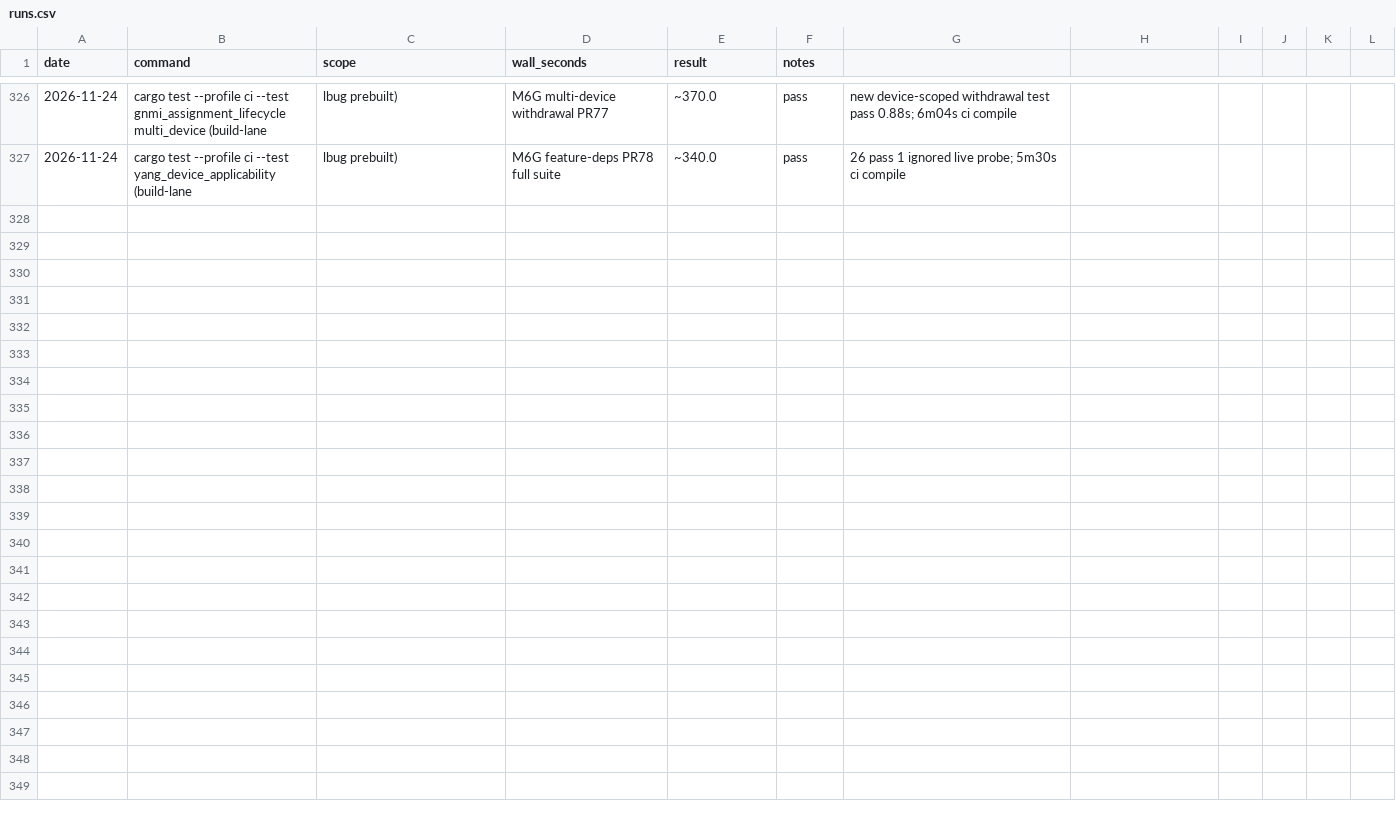
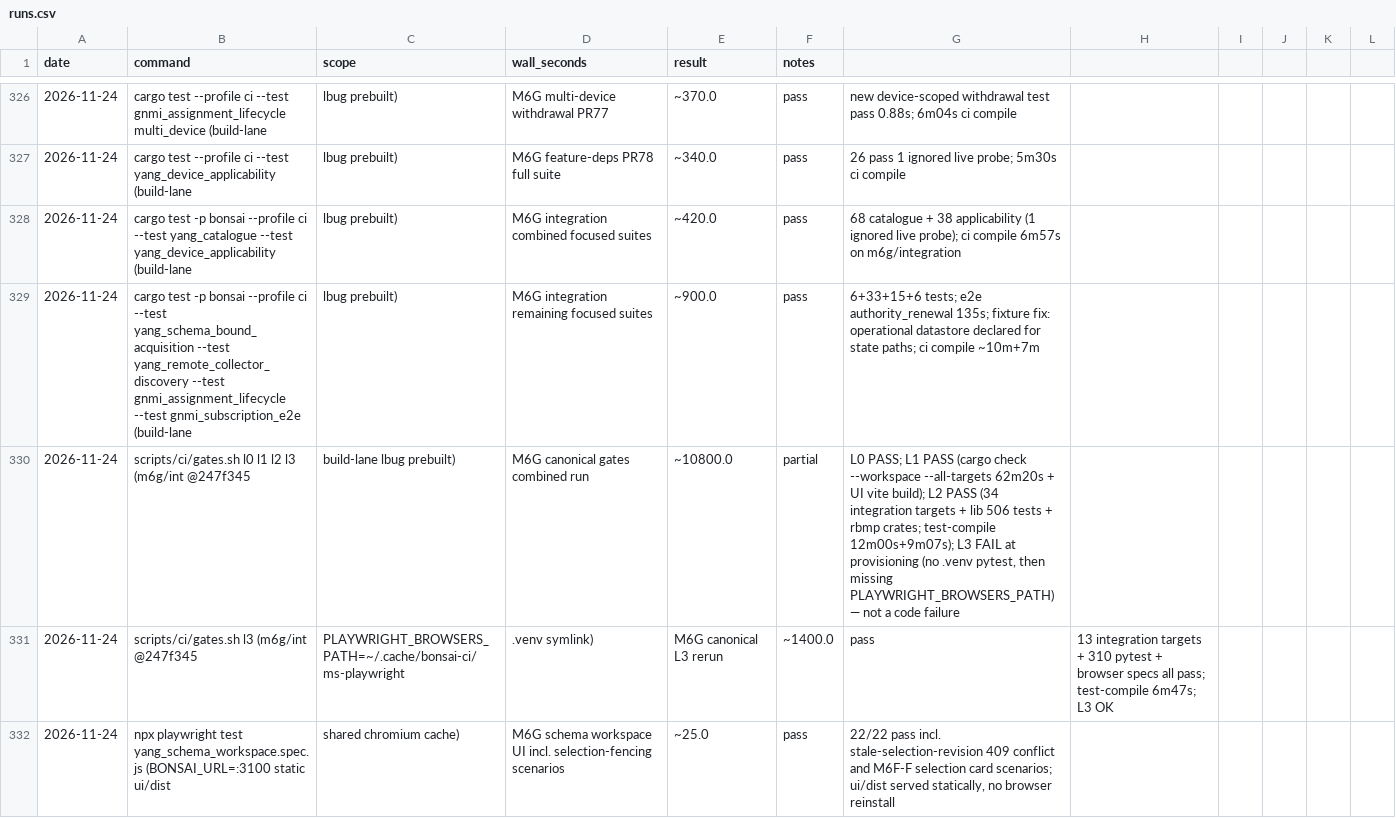
Before and after one commit to g-arjuna/bonsai, a CSV file: docs/build-times/runs.csv, drawn as a sheet; only a part is shown, gaps mark what is left out; the diff names each change by its address in the sheet, - before the commit and + after, or states it on an @@ line.

```diff
--- a/docs/build-times/runs.csv
+++ b/docs/build-times/runs.csv
+row 328: 2026-11-24 | cargo test -p bonsai --profile ci --test yang_catalogue --test yang_device_applicability (build-lane | lbug prebuilt) | M6G integration combined focused suites | ~420.0 | pass | 68 catalogue + 38 applicability (1 ignored live probe); ci compile 6m57s on m6g/integration
+row 329: 2026-11-24 | cargo test -p bonsai --profile ci --test yang_schema_bound_acquisition --test yang_remote_collector_discovery --test gnmi_assignment_lifecycle --test gnmi_subscription_e2e (build-lane | lbug prebuilt) | M6G integration remaining focused suites | ~900.0 | pass | 6+33+15+6 tests; e2e authority_renewal 135s; fixture fix: operational datastore declared for state paths; ci compile ~10m+7m
+row 330: 2026-11-24 | scripts/ci/gates.sh l0 l1 l2 l3 (m6g/int @247f345 | build-lane lbug prebuilt) | M6G canonical gates combined run | ~10800.0 | partial | L0 PASS; L1 PASS (cargo check --workspace --all-targets 62m20s + UI vite build); L2 PASS (34 integration targets + lib 506 tests + rbmp crates; test-compile 12m00s+9m07s); L3 FAIL at provisioning (no .venv pytest, then missing PLAYWRIGHT_BROWSERS_PATH) — not a code failure
+row 331: 2026-11-24 | scripts/ci/gates.sh l3 (m6g/int @247f345 | PLAYWRIGHT_BROWSERS_PATH=~/.cache/bonsai-ci/ms-playwright | .venv symlink) | M6G canonical L3 rerun | ~1400.0 | pass | 13 integration targets + 310 pytest + browser specs all pass; test-compile 6m47s; L3 OK
+row 332: 2026-11-24 | npx playwright test yang_schema_workspace.spec.js (BONSAI_URL=:3100 static ui/dist | shared chromium cache) | M6G schema workspace UI incl. selection-fencing scenarios | ~25.0 | pass | 22/22 pass incl. stale-selection-revision 409 conflict and M6F-F selection card scenarios; ui/dist served statically, no browser reinstall
```
Also changed, not shown: 4 other files.
